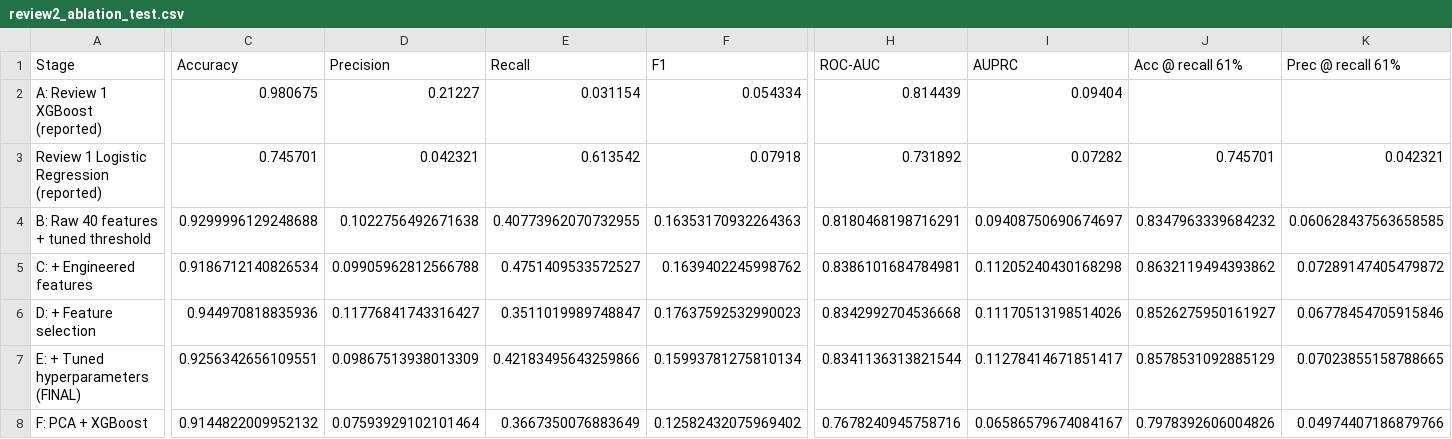
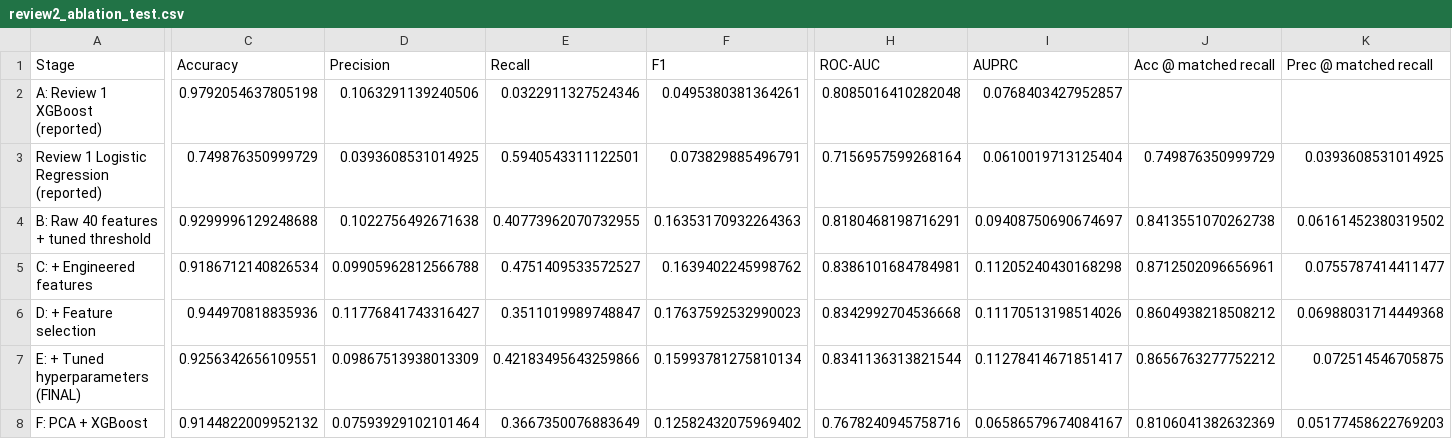
Before and after one commit to AKILAN-VS/SepsiChronos, a CSV file: results/metrics/review2_ablation_test.csv, drawn as a sheet; only a part is shown, gaps mark what is left out; the diff names each change by its address in the sheet, - before the commit and + after, or states it on an @@ line.

Commit message:
Results Updated

```diff
--- a/results/metrics/review2_ablation_test.csv
+++ b/results/metrics/review2_ablation_test.csv
-J1: Acc @ recall 61%
+J1: Acc @ matched recall
-K1: Prec @ recall 61%
+K1: Prec @ matched recall
-C2 (Accuracy): 0.980675
+C2 (Accuracy): 0.9792054637805198
-D2 (Precision): 0.21227
+D2 (Precision): 0.1063291139240506
-E2 (Recall): 0.031154
+E2 (Recall): 0.0322911327524346
-F2 (F1): 0.054334
+F2 (F1): 0.0495380381364261
-H2 (ROC-AUC): 0.814439
+H2 (ROC-AUC): 0.8085016410282048
-I2 (AUPRC): 0.09404
+I2 (AUPRC): 0.0768403427952857
-C3 (Accuracy): 0.745701
+C3 (Accuracy): 0.749876350999729
-D3 (Precision): 0.042321
+D3 (Precision): 0.0393608531014925
-E3 (Recall): 0.613542
+E3 (Recall): 0.5940543311122501
-F3 (F1): 0.07918
+F3 (F1): 0.073829885496791
-H3 (ROC-AUC): 0.731892
+H3 (ROC-AUC): 0.7156957599268164
-I3 (AUPRC): 0.07282
+I3 (AUPRC): 0.0610019713125404
-J3 (Acc @ matched recall): 0.745701
+J3 (Acc @ matched recall): 0.749876350999729
-K3 (Prec @ matched recall): 0.042321
+K3 (Prec @ matched recall): 0.0393608531014925
-J4 (Acc @ matched recall): 0.8347963339684232
+J4 (Acc @ matched recall): 0.8413551070262738
-K4 (Prec @ matched recall): 0.060628437563658585
+K4 (Prec @ matched recall): 0.06161452380319502
-J5 (Acc @ matched recall): 0.8632119494393862
+J5 (Acc @ matched recall): 0.8712502096656961
-K5 (Prec @ matched recall): 0.07289147405479872
+K5 (Prec @ matched recall): 0.0755787414411477
-J6 (Acc @ matched recall): 0.8526275950161927
+J6 (Acc @ matched recall): 0.8604938218508212
-K6 (Prec @ matched recall): 0.06778454705915846
+K6 (Prec @ matched recall): 0.06988031714449368
-J7 (Acc @ matched recall): 0.8578531092885129
+J7 (Acc @ matched recall): 0.8656763277752212
-K7 (Prec @ matched recall): 0.07023855158788665
+K7 (Prec @ matched recall): 0.072514546705875
-J8 (Acc @ matched recall): 0.7978392606004826
+J8 (Acc @ matched recall): 0.8106041382632369
-K8 (Prec @ matched recall): 0.04974407186879766
+K8 (Prec @ matched recall): 0.05177458622769203
```
Also changed, not shown: 9 other files.
